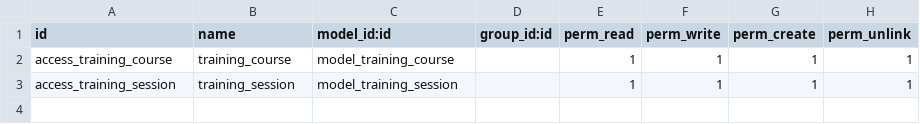
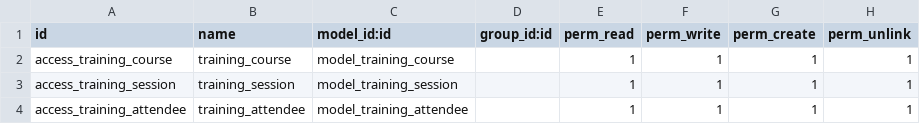
Before and after one commit to arif-m150/odoo_training, a CSV file: odoo_training/security/ir.model.access.csv, drawn as a sheet.

```diff
--- a/odoo_training/security/ir.model.access.csv
+++ b/odoo_training/security/ir.model.access.csv
@@ -3 +3,2 @@ access_training_course,training_course,model_training_course,,1,1,1,1
 access_training_session,training_session,model_training_session,,1,1,1,1
+access_training_attendee,training_attendee,model_training_attendee,,1,1,1,1
```
Also changed, not shown: 5 other files.
